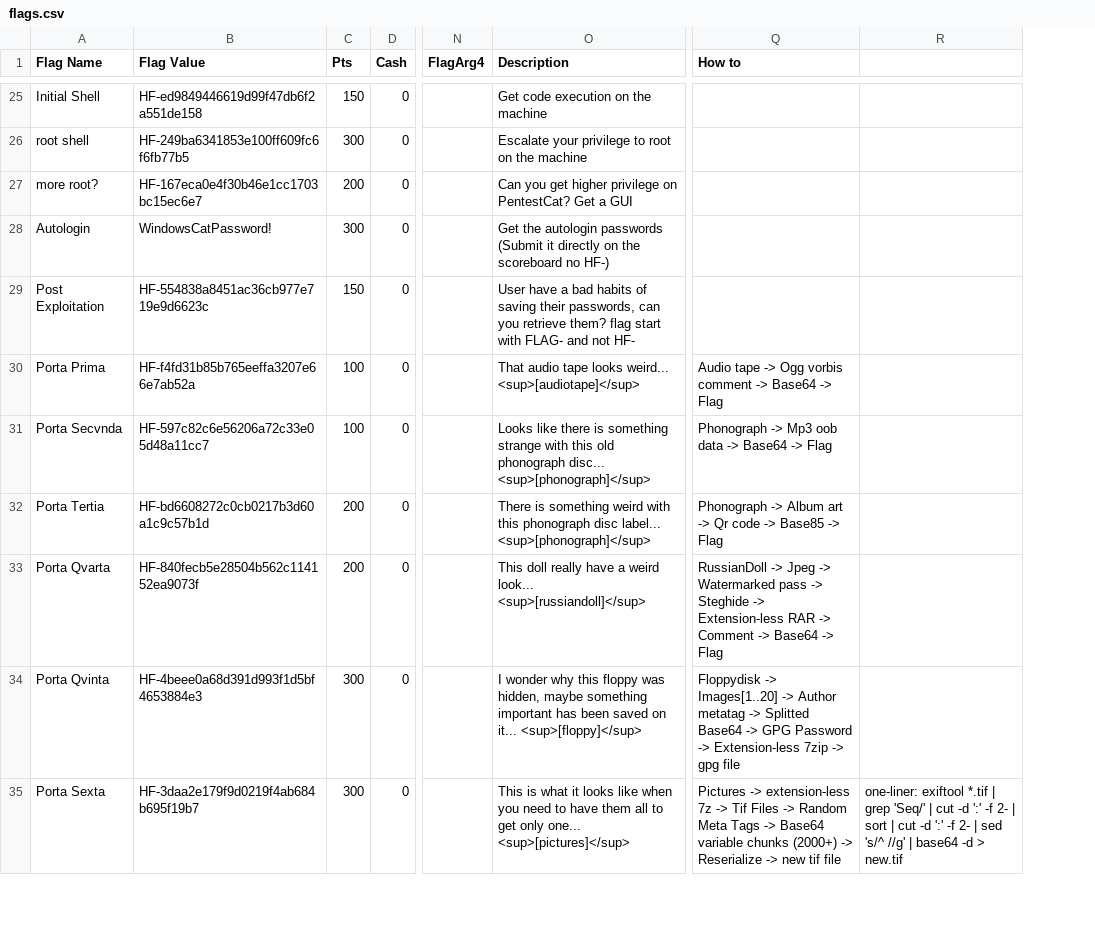
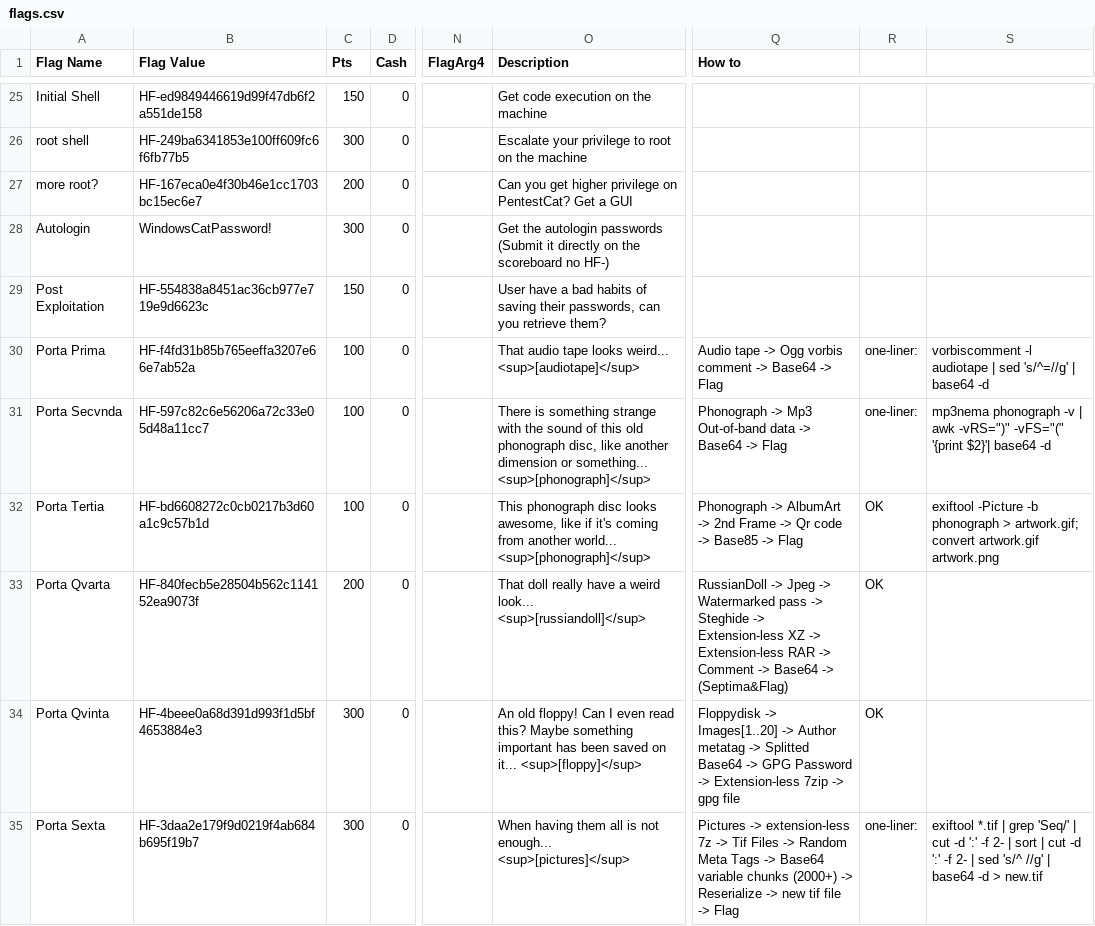
Before and after one commit to hackfestca/hfscoreboard, a CSV file: import/flags.csv, drawn as a sheet; only a part is shown, gaps mark what is left out; removed rows and columns are numbered as before the commit, all else as after; the diff covers the shown part only; the diff names each change by its address in the sheet, - before the commit and + after, or states it on an @@ line.

Commit message:
Updated Categories, Flags and Teams information

```diff
--- a/import/flags.csv
+++ b/import/flags.csv
-column R, row 35: one-liner: exiftool *.tif | grep 'Seq/' | cut -d ':' -f 2- | sort | cut -d ':' -f 2- | sed 's/^ //g' | base64 -d > new.tif
+column R, rows 30-35: one-liner: | one-liner: | OK | OK | OK | one-liner:
+column S, rows 30-35: vorbiscomment -l audiotape | sed 's/^=//g' | base64 -d | mp3nema phonograph -v | awk -vRS=")" -vFS="(" '{print $2}'| base64 -d | exiftool -Picture -b phonograph > artwork.gif; convert artwork.gif artwork.png |  |  | exiftool *.tif | grep 'Seq/' | cut -d ':' -f 2- | sort | cut -d ':' -f 2- | sed 's/^ //g' | base64 -d > new.tif
-O29 (Description): …retrieve them? flag start with FLAG- and not HF-
+O29 (Description): …retrieve them?
-O31 (Description): Looks like there is something strange with this old phonograph disc... <sup>[phonograph]</sup>
+O31 (Description): There is something strange with the sound of this old phonograph disc, like another dimension or something... <sup>[phonograph]</sup>
-Q31 (How to): …-> Mp3 oob data ->…
+Q31 (How to): …-> Mp3 Out-of-band data ->…
-C32 (Pts): 200
+C32 (Pts): 100
-O32 (Description): There is something weird with this phonograph disc label... <sup>[phonograph]</sup>
+O32 (Description): This phonograph disc looks awesome, like if it's coming from another world... <sup>[phonograph]</sup>
-Q32 (How to): Phonograph -> Album art -> Qr…
+Q32 (How to): Phonograph -> AlbumArt -> 2nd Frame -> Qr…
-O33 (Description): This doll really…
+O33 (Description): That doll really…
-Q33 (How to): …-> Extension-less RAR -> Comment -> Base64 -> Flag
+Q33 (How to): …-> Extension-less XZ -> Extension-less RAR -> Comment -> Base64 -> (Septima&Flag)
-O34 (Description): I wonder why this floppy was hidden, maybe something important…
+O34 (Description): An old floppy! Can I even read this? Maybe something important…
-O35 (Description): This is what it looks like when you need to have them all to get only one... <sup>[pictures]</sup>
+O35 (Description): When having them all is not enough... <sup>[pictures]</sup>
-Q35 (How to): …tif file
+Q35 (How to): …tif file -> Flag
```
Also changed, not shown: 9 added rows, 1 removed row and 22 edited cells elsewhere in this file, import/categories.csv, import/teams.csv.
